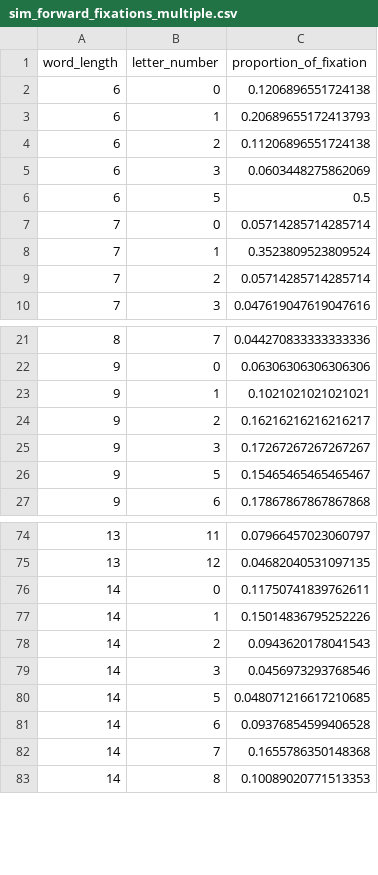
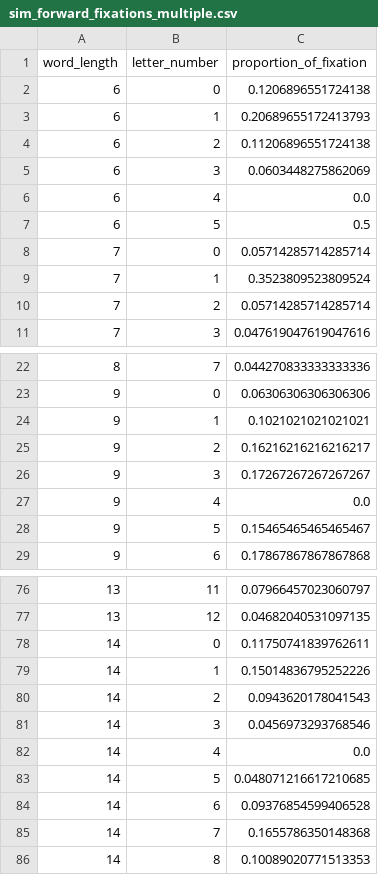
Before and after one commit to BaiYunpeng1949/hierarchical-resource-rational-reader, a CSV file: step5/modules/rl_envs/word_activation_v0316/analyze_fixations_locations/data/simulation/sim_forward_fixations_multiple.csv, drawn as a sheet; only a part is shown, gaps mark what is left out.

```diff
--- a/step5/modules/rl_envs/word_activation_v0316/analyze_fixations_locations/data/simulation/sim_forward_fixations_multiple.csv
+++ b/step5/modules/rl_envs/word_activation_v0316/analyze_fixations_locations/data/simulation/sim_forward_fixations_multiple.csv
@@ -5,2 +5,3 @@ word_length,letter_number,proportion_of_fixation
 6,3,0.0603448275862069
+6,4,0.0
 6,5,0.5
@@ -25,2 +26,3 @@ word_length,letter_number,proportion_of_fixation
 9,3,0.17267267267267267
+9,4,0.0
 9,5,0.15465465465465467
@@ -79,2 +81,3 @@ word_length,letter_number,proportion_of_fixation
 14,3,0.0456973293768546
+14,4,0.0
 14,5,0.048071216617210685
```
Also changed, not shown: step5/modules/rl_envs/word_activation_v0316/analyze_fixations_locations/data/simulation/sim_forward_fixations_single_only.csv, step5/modules/rl_envs/word_activation_v0316/analyze_fixations_locations/data/simulation/sim_intraword_regressions_only.csv, 12 other files.
